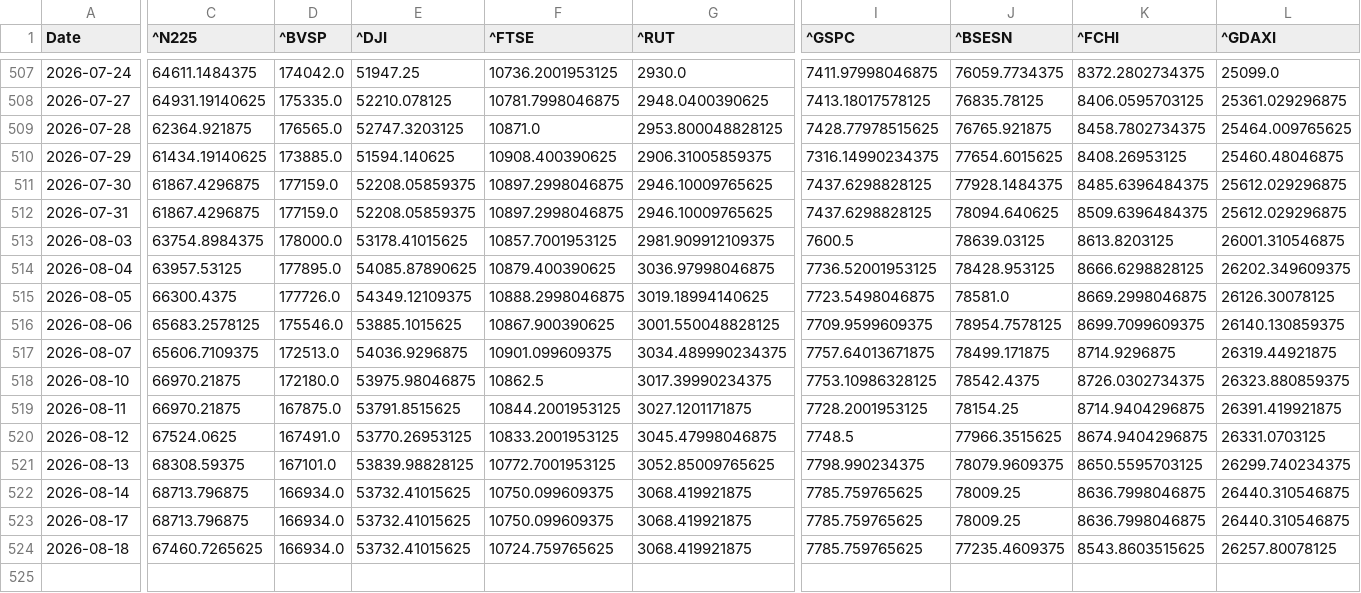
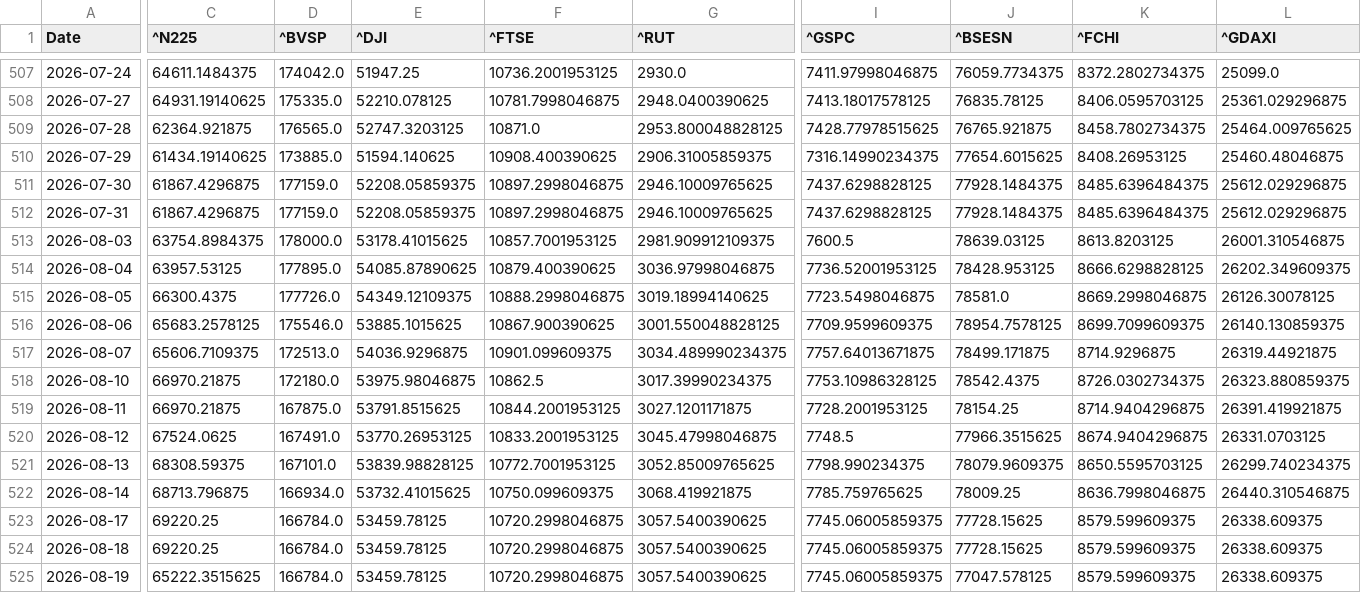
Before and after one commit to rhtjn3-sketch/Stock-Analysis, a CSV file: world_indices_master.csv, drawn as a sheet; only a part is shown, gaps mark what is left out; rows hold the shown columns only; the diff covers the shown part only; the diff names each change by its address in the sheet, - before the commit and + after, or states it on an @@ line.

Commit message:
Automated Market Data Update

```diff
--- a/world_indices_master.csv
+++ b/world_indices_master.csv
-J512 (^BSESN): 78094.640625
+J512 (^BSESN): 77928.1484375
-K512 (^FCHI): 8509.6396484375
+K512 (^FCHI): 8485.6396484375
-C523 (^N225): 68713.796875
+C523 (^N225): 69220.25
-D523:D524 (^BVSP): 166934.0
+D523:D524 (^BVSP): 166784.0
-E523:E524 (^DJI): 53732.41015625
+E523:E524 (^DJI): 53459.78125
-F523 (^FTSE): 10750.099609375
+F523 (^FTSE): 10720.2998046875
-G523:G524 (^RUT): 3068.419921875
+G523:G524 (^RUT): 3057.5400390625
-I523:I524 (^GSPC): 7785.759765625
+I523:I524 (^GSPC): 7745.06005859375
-J523 (^BSESN): 78009.25
+J523 (^BSESN): 77728.15625
-K523 (^FCHI): 8636.7998046875
+K523 (^FCHI): 8579.599609375
-L523 (^GDAXI): 26440.310546875
+L523 (^GDAXI): 26338.609375
-C524 (^N225): 67460.7265625
+C524 (^N225): 69220.25
-F524 (^FTSE): 10724.759765625
+F524 (^FTSE): 10720.2998046875
-J524 (^BSESN): 77235.4609375
+J524 (^BSESN): 77728.15625
-K524 (^FCHI): 8543.8603515625
+K524 (^FCHI): 8579.599609375
-L524 (^GDAXI): 26257.80078125
+L524 (^GDAXI): 26338.609375
+row 525: 2026-08-19 | 65222.3515625 | 166784.0 | 53459.78125 | 10720.2998046875 | 3057.5400390625 | 7745.06005859375 | 77047.578125 | 8579.599609375 | 26338.609375
```
Also changed, not shown: 22 edited cells elsewhere in this file, macro_master.csv, 5 other files.
